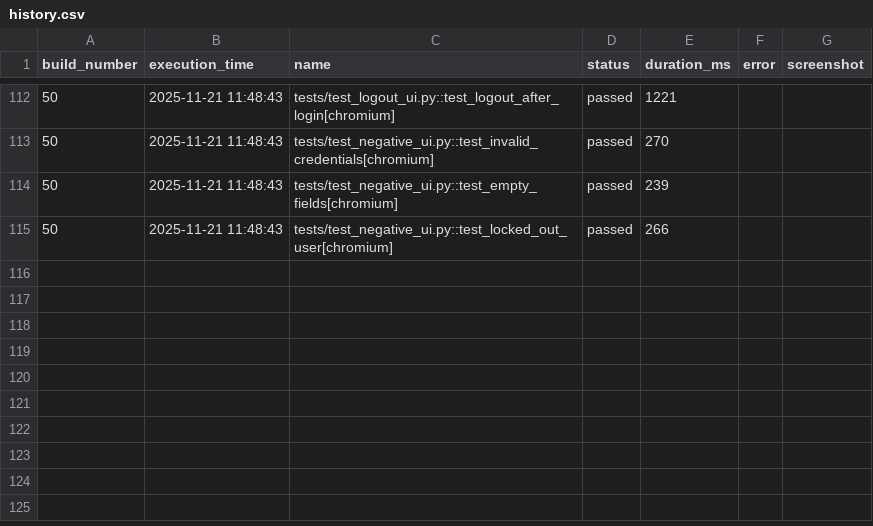
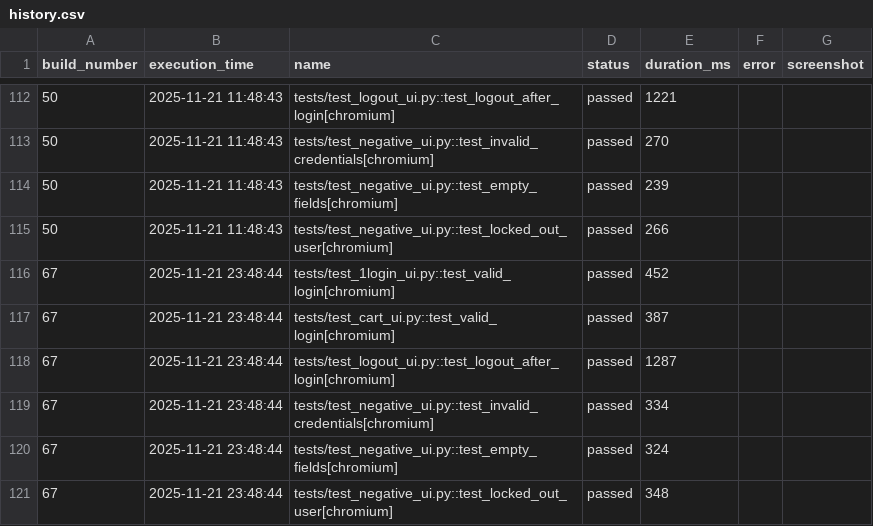
Before and after one commit to silumi95/python_playwright_ui_pipeline, a CSV file: results/history.csv, drawn as a sheet; only a part is shown, gaps mark what is left out; the diff names each change by its address in the sheet, - before the commit and + after, or states it on an @@ line.

```diff
--- a/results/history.csv
+++ b/results/history.csv
+row 116: 67 | 2025-11-21 23:48:44 | tests/test_1login_ui.py::test_valid_login[chromium] | passed | 452
+row 117: 67 | 2025-11-21 23:48:44 | tests/test_cart_ui.py::test_valid_login[chromium] | passed | 387
+row 118: 67 | 2025-11-21 23:48:44 | tests/test_logout_ui.py::test_logout_after_login[chromium] | passed | 1287
+row 119: 67 | 2025-11-21 23:48:44 | tests/test_negative_ui.py::test_invalid_credentials[chromium] | passed | 334
+row 120: 67 | 2025-11-21 23:48:44 | tests/test_negative_ui.py::test_empty_fields[chromium] | passed | 324
+row 121: 67 | 2025-11-21 23:48:44 | tests/test_negative_ui.py::test_locked_out_user[chromium] | passed | 348
```
Also changed, not shown: 1 other file.
